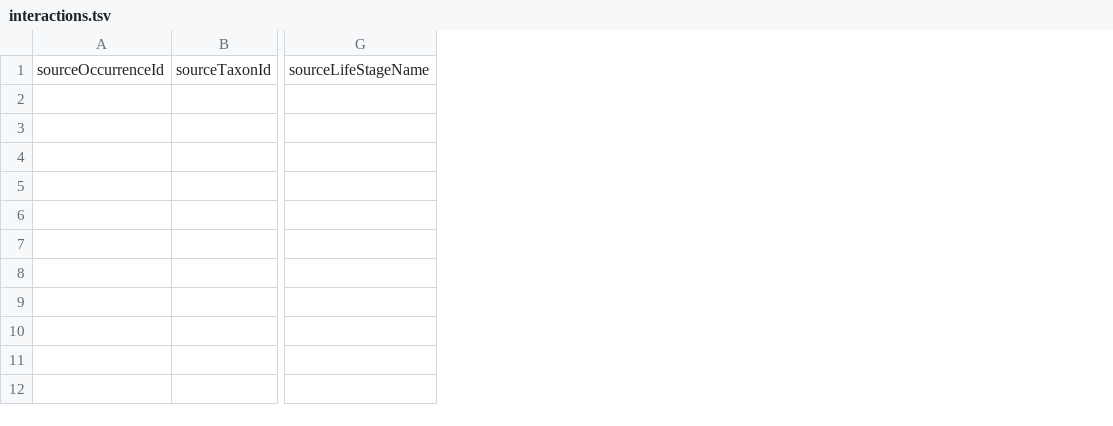
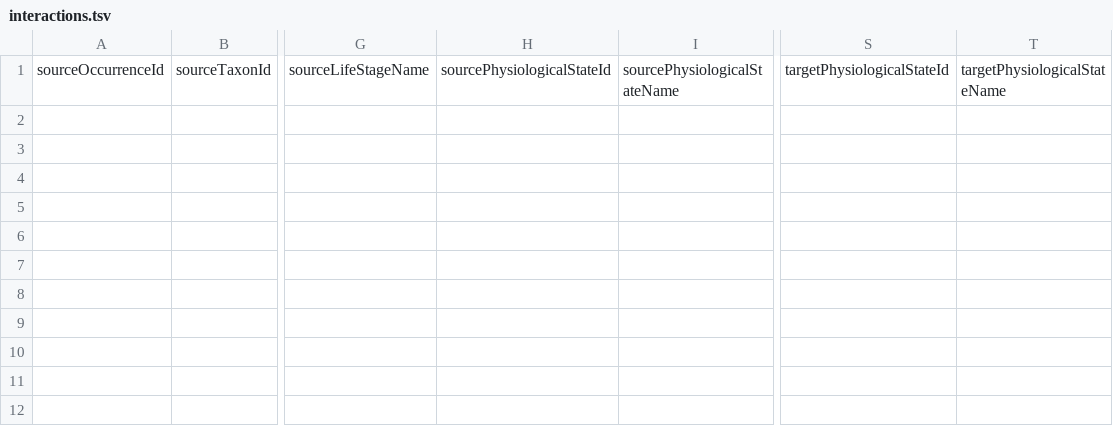
Before and after one commit to globalbioticinteractions/template-dataset, a TSV file: interactions.tsv, drawn as a sheet; only a part is shown, gaps mark what is left out; the diff names each change by its address in the sheet, - before the commit and + after, or states it on an @@ line.

Commit message:
add physiological state terms to template to promote use; related to https://github.com/globalbioticinteractions/template-dataset/issues/6

```diff
--- a/interactions.tsv
+++ b/interactions.tsv
+column H, row 1: sourcePhysiologicalStateId
+column I, row 1: sourcePhysiologicalStateName
+column S, row 1: targetPhysiologicalStateId
+column T, row 1: targetPhysiologicalStateName
```
Also changed, not shown: 1 other file.
